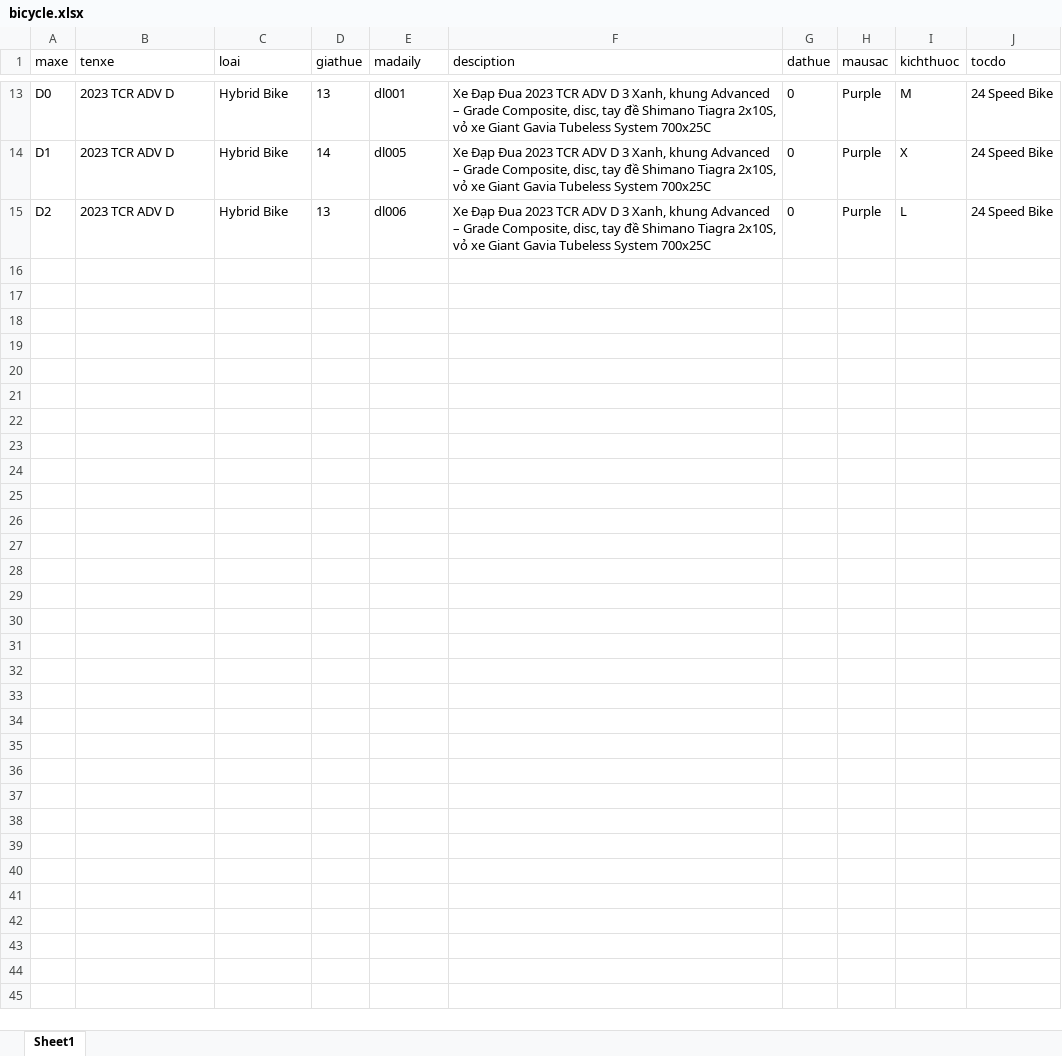
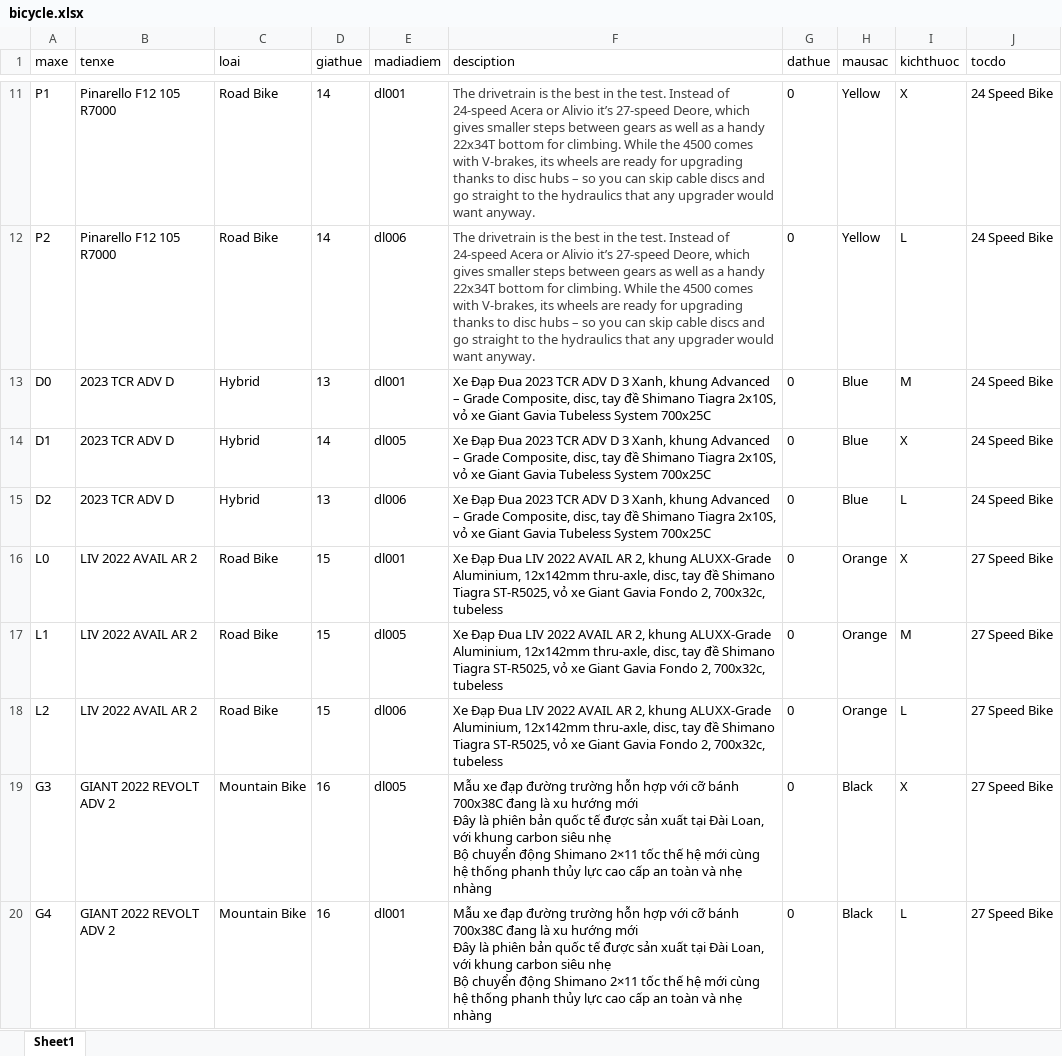
Before and after one commit to ntdat02092002/Bicycle-Rental, an Excel workbook: Bicycle-Rental/asset/bicycle.xlsx, sheet Sheet1, drawn as a sheet; only a part is shown, gaps mark what is left out; values as stored, in another font and other column widths than the file's, no borders; ↵ is a line break in a cell; the diff covers the shown part only; the diff names each change by its address in the sheet, - before the commit and + after, or states it on an @@ line.

```diff
--- a/Bicycle-Rental/asset/bicycle.xlsx (sheet Sheet1)
+++ b/Bicycle-Rental/asset/bicycle.xlsx (sheet Sheet1)
-E1: madaily
+E1: madiadiem
@@ row 11 unhidden: P1 | Pinarello F12 105 R7000 | Road Bike | 14 | dl001 | The drivetrain is the best in the test. Instead of 24-speed Acera or Alivio it’s 27-speed Deore, which gives smaller steps between gears as well as a handy 22x34T bottom for climbing. While the 4500 comes with V-brakes, its wheels are ready for upgrading thanks to disc hubs – so you can skip cable discs and go straight to the hydraulics that any upgrader would want anyway. | 0 | Yellow | X | 24 Speed Bike @@
@@ row 12 unhidden: P2 | Pinarello F12 105 R7000 | Road Bike | 14 | dl006 | The drivetrain is the best in the test. Instead of 24-speed Acera or Alivio it’s 27-speed Deore, which gives smaller steps between gears as well as a handy 22x34T bottom for climbing. While the 4500 comes with V-brakes, its wheels are ready for upgrading thanks to disc hubs – so you can skip cable discs and go straight to the hydraulics that any upgrader would want anyway. | 0 | Yellow | L | 24 Speed Bike @@
-C13:C15 (loai): Hybrid Bike
+C13:C15 (loai): Hybrid
-H13:H15 (mausac): Purple
+H13:H15 (mausac): Blue
@@ row 16 unhidden: L0 | LIV 2022 AVAIL AR 2 | Road Bike | 15 | dl001 | Xe Đạp Đua LIV 2022 AVAIL AR 2, khung ALUXX-Grade Aluminium, 12x142mm thru-axle, disc, tay đề Shimano Tiagra ST-R5025, vỏ xe Giant Gavia Fondo 2, 700x32c, tubeless | 0 | Orange | X | 27 Speed Bike @@
@@ row 17 unhidden: L1 | LIV 2022 AVAIL AR 2 | Road Bike | 15 | dl005 | Xe Đạp Đua LIV 2022 AVAIL AR 2, khung ALUXX-Grade Aluminium, 12x142mm thru-axle, disc, tay đề Shimano Tiagra ST-R5025, vỏ xe Giant Gavia Fondo 2, 700x32c, tubeless | 0 | Orange | M | 27 Speed Bike @@
@@ row 18 unhidden: L2 | LIV 2022 AVAIL AR 2 | Road Bike | 15 | dl006 | Xe Đạp Đua LIV 2022 AVAIL AR 2, khung ALUXX-Grade Aluminium, 12x142mm thru-axle, disc, tay đề Shimano Tiagra ST-R5025, vỏ xe Giant Gavia Fondo 2, 700x32c, tubeless | 0 | Orange | L | 27 Speed Bike @@
@@ row 19 unhidden: G3 | GIANT 2022 REVOLT ADV 2 | Mountain Bike | 16 | dl005 | Mẫu xe đạp đường trường hỗn hợp với cỡ bánh 700x38C đang là xu hướng mới ↵ Đây là phiên bản quốc tế được sản xuất tại Đài Loan, với khung carbon siêu nhẹ ↵ Bộ chuyển động Shimano 2×11 tốc thế hệ mới cùng hệ thống phanh thủy lực cao cấp an toàn và nhẹ nhàng | 0 | Black | X | 27 Speed Bike @@
@@ row 20 unhidden: G4 | GIANT 2022 REVOLT ADV 2 | Mountain Bike | 16 | dl001 | Mẫu xe đạp đường trường hỗn hợp với cỡ bánh 700x38C đang là xu hướng mới ↵ Đây là phiên bản quốc tế được sản xuất tại Đài Loan, với khung carbon siêu nhẹ ↵ Bộ chuyển động Shimano 2×11 tốc thế hệ mới cùng hệ thống phanh thủy lực cao cấp an toàn và nhẹ nhàng | 0 | Black | L | 27 Speed Bike @@
```
Also changed, not shown: 4 added rows, 13 hidden or unhidden rows and 2 edited cells elsewhere in this sheet, hidden cells, Bicycle-Rental/asset/agency.xlsx, 10 other files.
